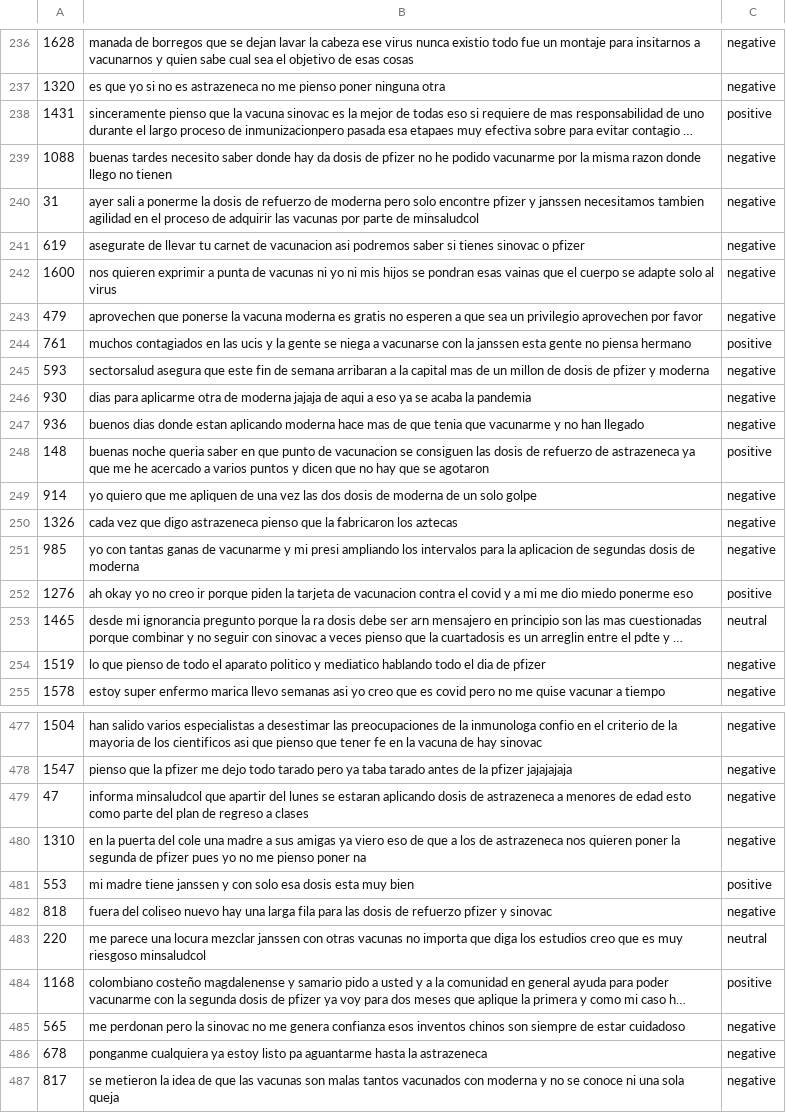
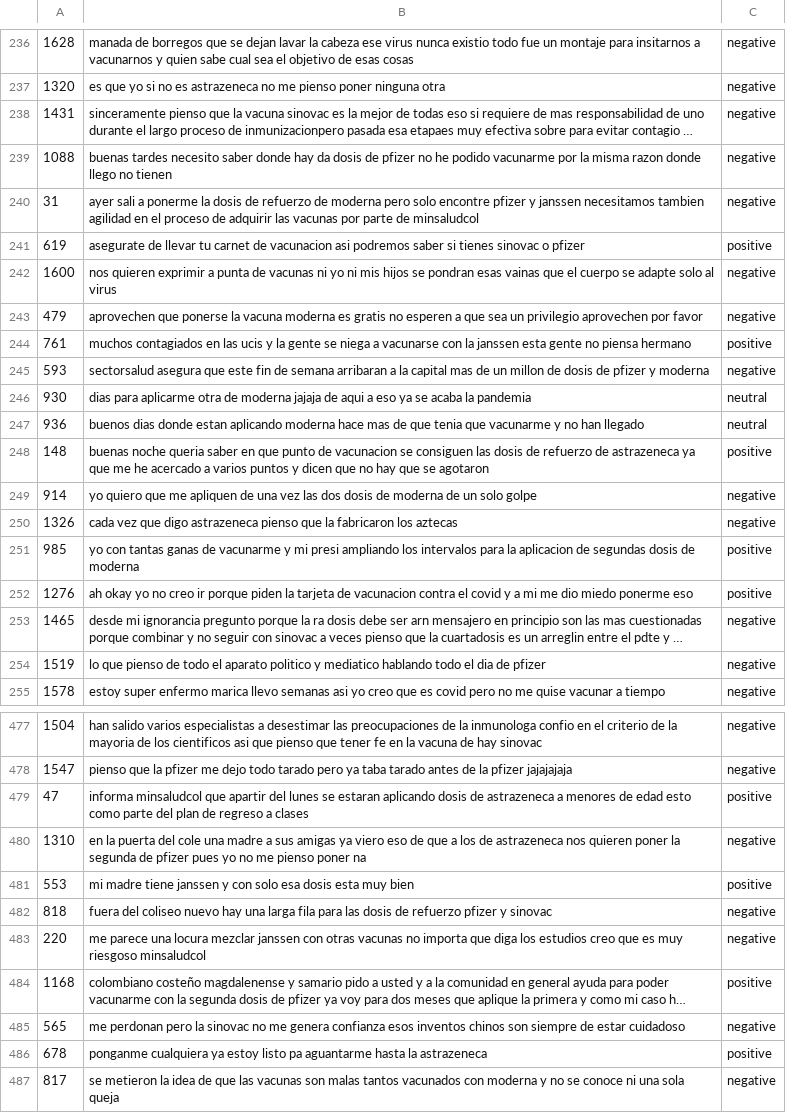
Before and after one commit to ramirezdiazj5/Proyecto-de-Grado, a CSV file: Analisis/Datasets/TesteoRandomForest.csv, drawn as a sheet; only a part is shown, gaps mark what is left out; long unchanged cells end in …; the diff covers the shown part only; the diff names each change by its address in the sheet, - before the commit and + after, or states it on an @@ line.

```diff
--- a/Analisis/Datasets/TesteoRandomForest.csv
+++ b/Analisis/Datasets/TesteoRandomForest.csv
-C238: positive
+C238: negative
-C241: negative
+C241: positive
-C246:C247: negative
+C246:C247: neutral
-C251: negative
+C251: positive
-C253: neutral
+C253: negative
-C479: negative
+C479: positive
-C483: neutral
+C483: negative
-C486: negative
+C486: positive
```
Also changed, not shown: 46 edited cells elsewhere in this file, Analisis/Datasets/TesteoSVM.csv, 1 other file.
